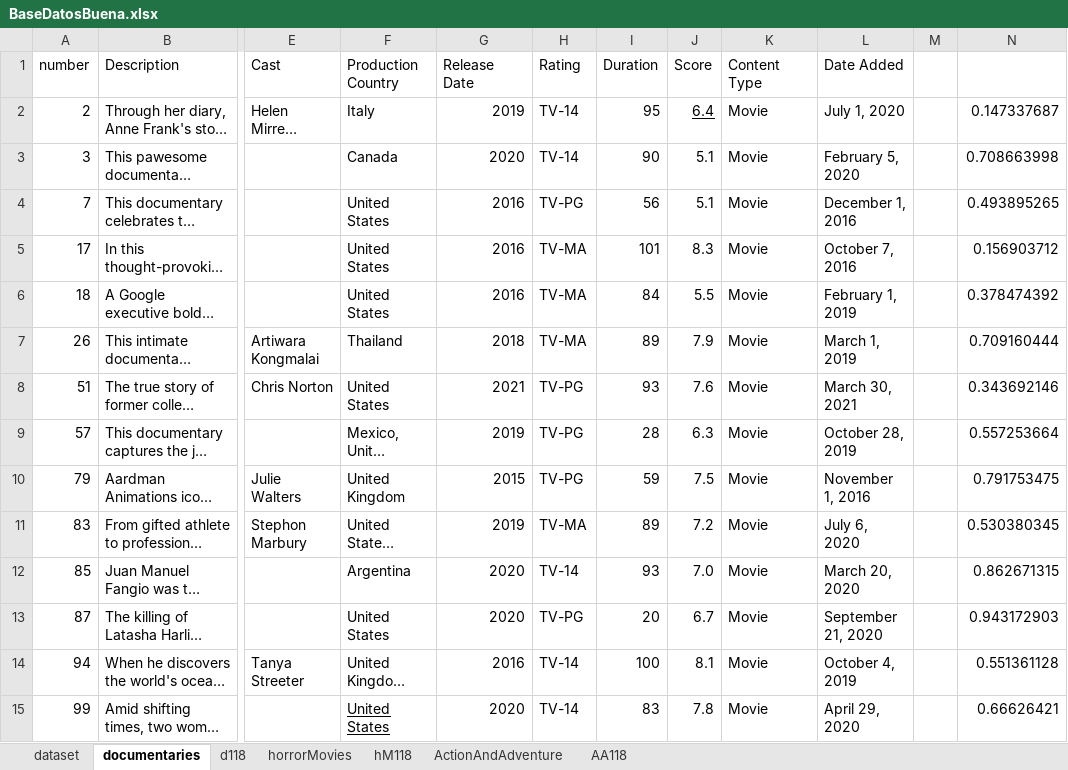
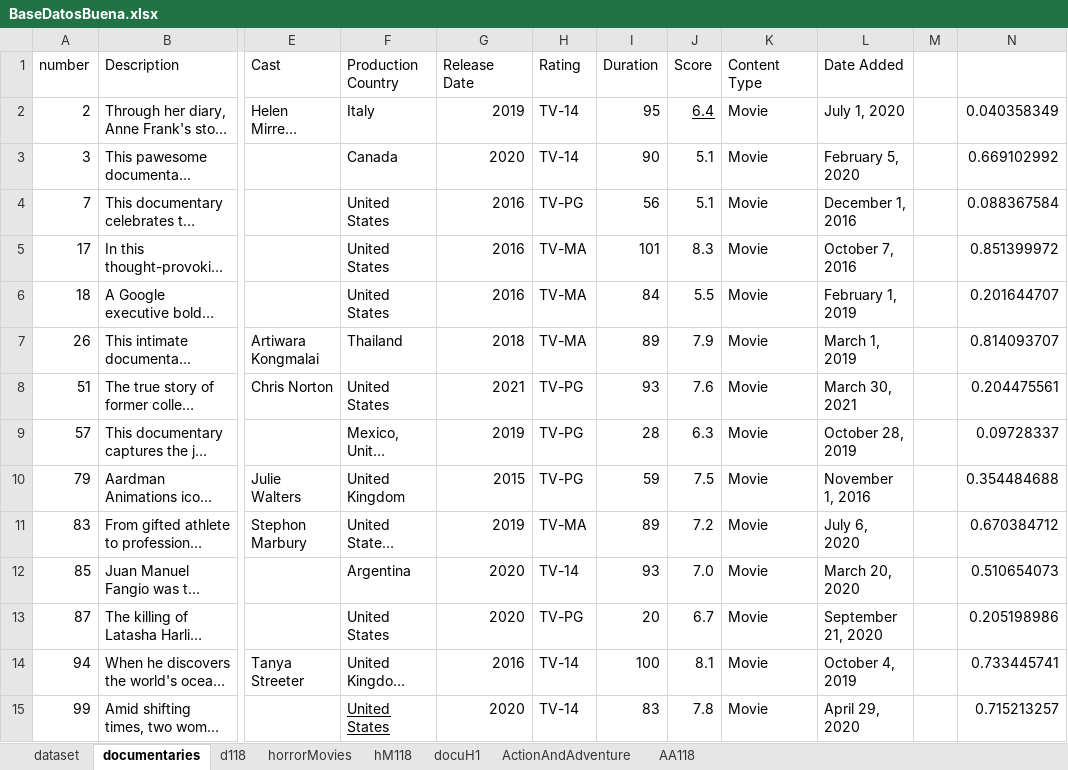
Before and after one commit to CristianPerafan/Statistical_Inference_Project, an Excel workbook: R_project/dataSet/BaseDatosBuena.xlsx, sheet documentaries, drawn as a sheet; only a part is shown, gaps mark what is left out; long unchanged cells end in …; values as stored, in another font and other column widths than the file's, no borders; table styles not drawn; the diff covers the shown part only; the diff names each change by its address in the sheet, - before the commit and + after, or states it on an @@ line.

```diff
--- a/R_project/dataSet/BaseDatosBuena.xlsx (sheet documentaries)
+++ b/R_project/dataSet/BaseDatosBuena.xlsx (sheet documentaries)
+sheet tab: docuH1
-N2: 0.147337687
+N2: 0.040358349
-N3: 0.708663998
+N3: 0.669102992
-N4: 0.493895265
+N4: 0.088367584
-N5: 0.156903712
+N5: 0.851399972
-N6: 0.378474392
+N6: 0.201644707
-N7: 0.709160444
+N7: 0.814093707
-N8: 0.343692146
+N8: 0.204475561
-N9: 0.557253664
+N9: 0.09728337
-N10: 0.791753475
+N10: 0.354484688
-N11: 0.530380345
+N11: 0.670384712
-N12: 0.862671315
+N12: 0.510654073
-N13: 0.943172903
+N13: 0.205198986
-N14: 0.551361128
+N14: 0.733445741
-N15: 0.66626421
+N15: 0.715213257
```
Also changed, not shown: 388 edited cells elsewhere in this sheet, sheet horrorMovies, 3 other files.
